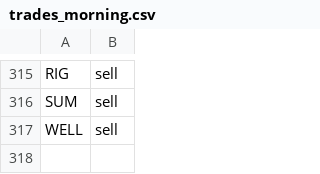
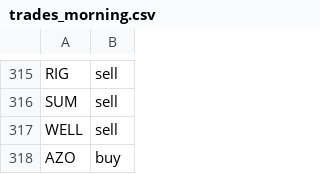
Before and after one commit to jolie-mcdonnell/llm_trader, a CSV file: data/trades_morning.csv, drawn as a sheet; only a part is shown, gaps mark what is left out.

```diff
--- a/data/trades_morning.csv
+++ b/data/trades_morning.csv
@@ -317 +317,2 @@ SUM,sell
 WELL,sell
+AZO,buy
```
